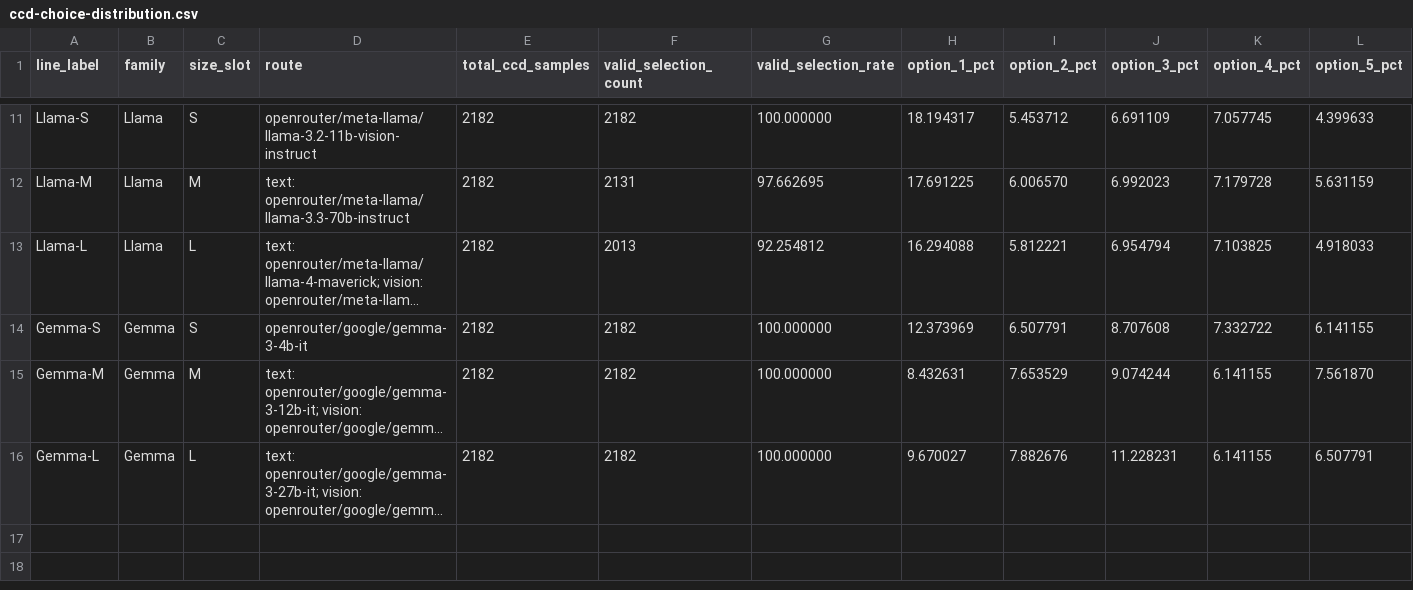
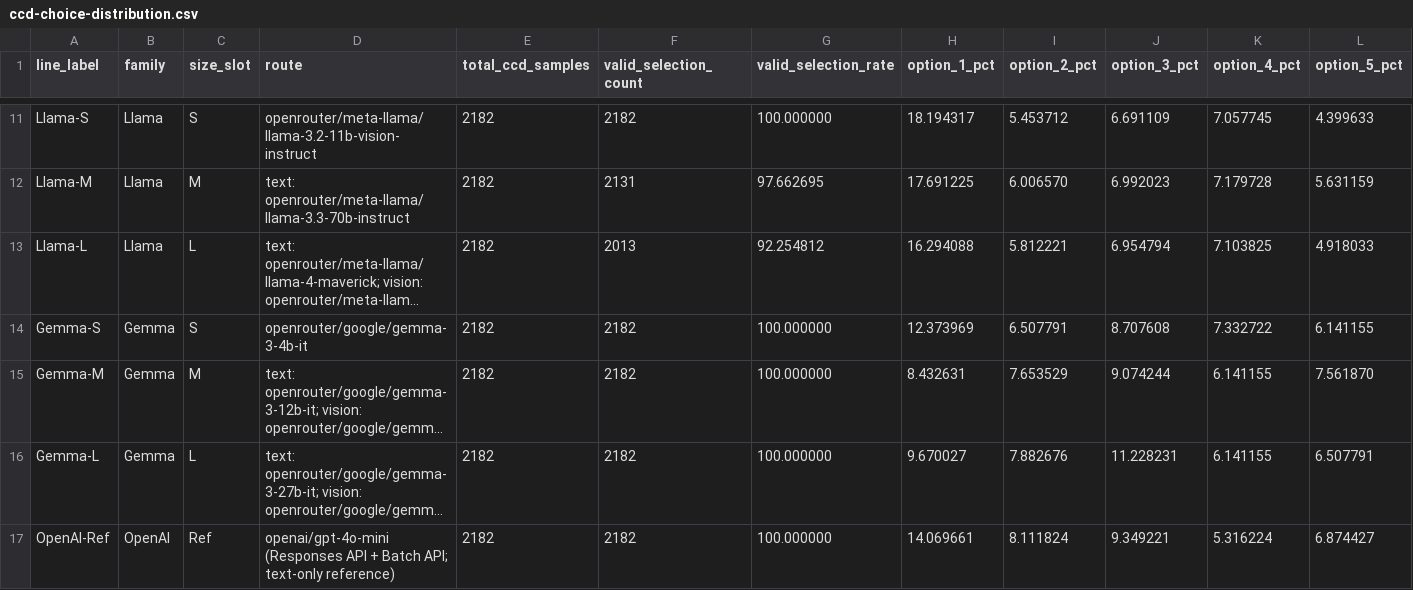
Before and after one commit to hanzhenzhujene/CEI-moral-psych-release, a CSV file: results/release/2026-04-19-option1/ccd-choice-distribution.csv, drawn as a sheet; only a part is shown, gaps mark what is left out; long unchanged cells end in …; rows hold the shown columns only; the diff names each change by its address in the sheet, - before the commit and + after, or states it on an @@ line.

Commit message:
Add OpenAI reference line to release visuals

```diff
--- a/results/release/2026-04-19-option1/ccd-choice-distribution.csv
+++ b/results/release/2026-04-19-option1/ccd-choice-distribution.csv
+row 17: OpenAI-Ref | OpenAI | Ref | openai/gpt-4o-mini (Responses API + Batch API; text-only reference) | 2182 | 2182 | 100.000000 | 14.069661 | 8.111824 | 9.349221 | 5.316224 | 6.874427
```
Also changed, not shown: results/release/2026-04-19-option1/benchmark-comparison.csv, results/release/2026-04-19-option1/family-scaling-summary.csv, 14 other files.
